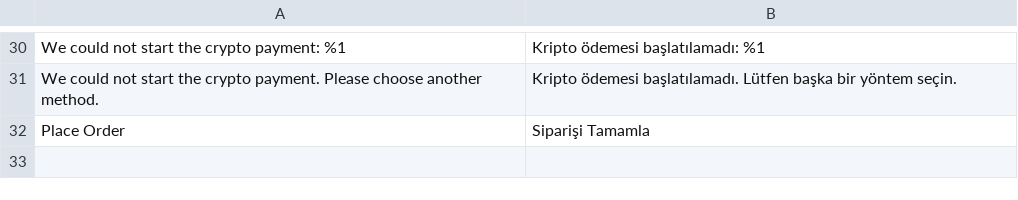
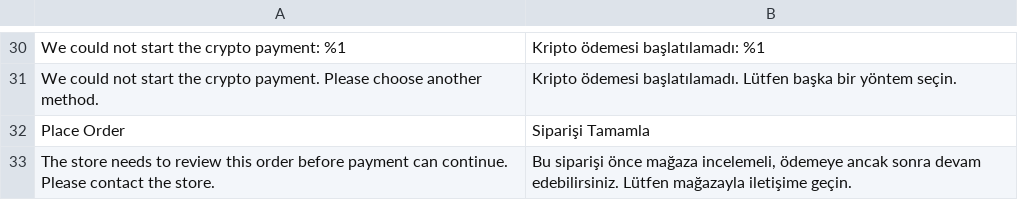
Before and after one commit to Paymos-labs/magento2, a CSV file: app/code/Paymos/Payment/i18n/tr_TR.csv, drawn as a sheet; only a part is shown, gaps mark what is left out; the diff names each change by its address in the sheet, - before the commit and + after, or states it on an @@ line.

```diff
--- a/app/code/Paymos/Payment/i18n/tr_TR.csv
+++ b/app/code/Paymos/Payment/i18n/tr_TR.csv
+row 33: The store needs to review this order before payment can continue. Please contact the store. | Bu siparişi önce mağaza incelemeli, ödemeye ancak sonra devam edebilirsiniz. Lütfen mağazayla iletişime geçin.
```
Also changed, not shown: app/code/Paymos/Payment/i18n/de_DE.csv, app/code/Paymos/Payment/i18n/en_US.csv, 12 other files.
